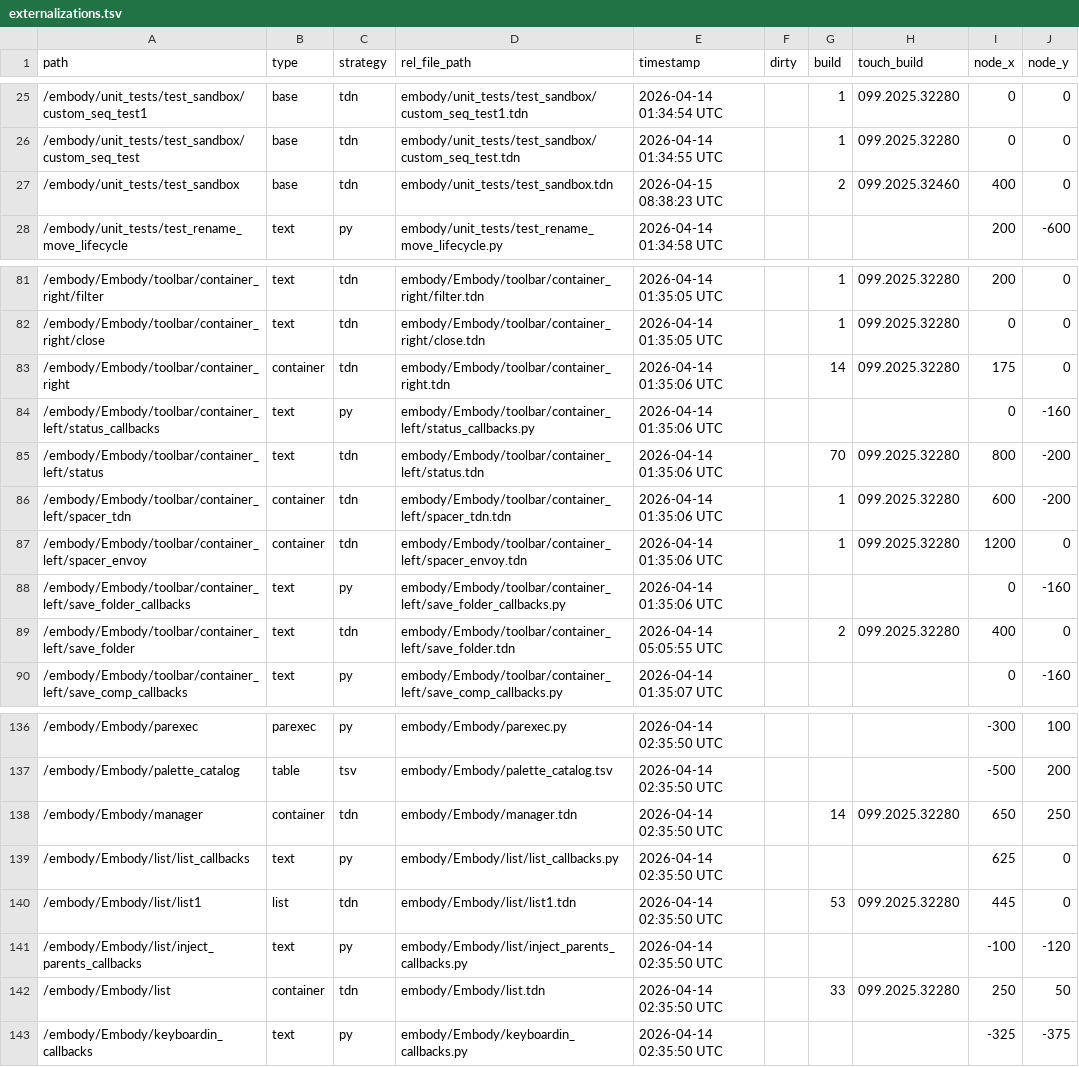
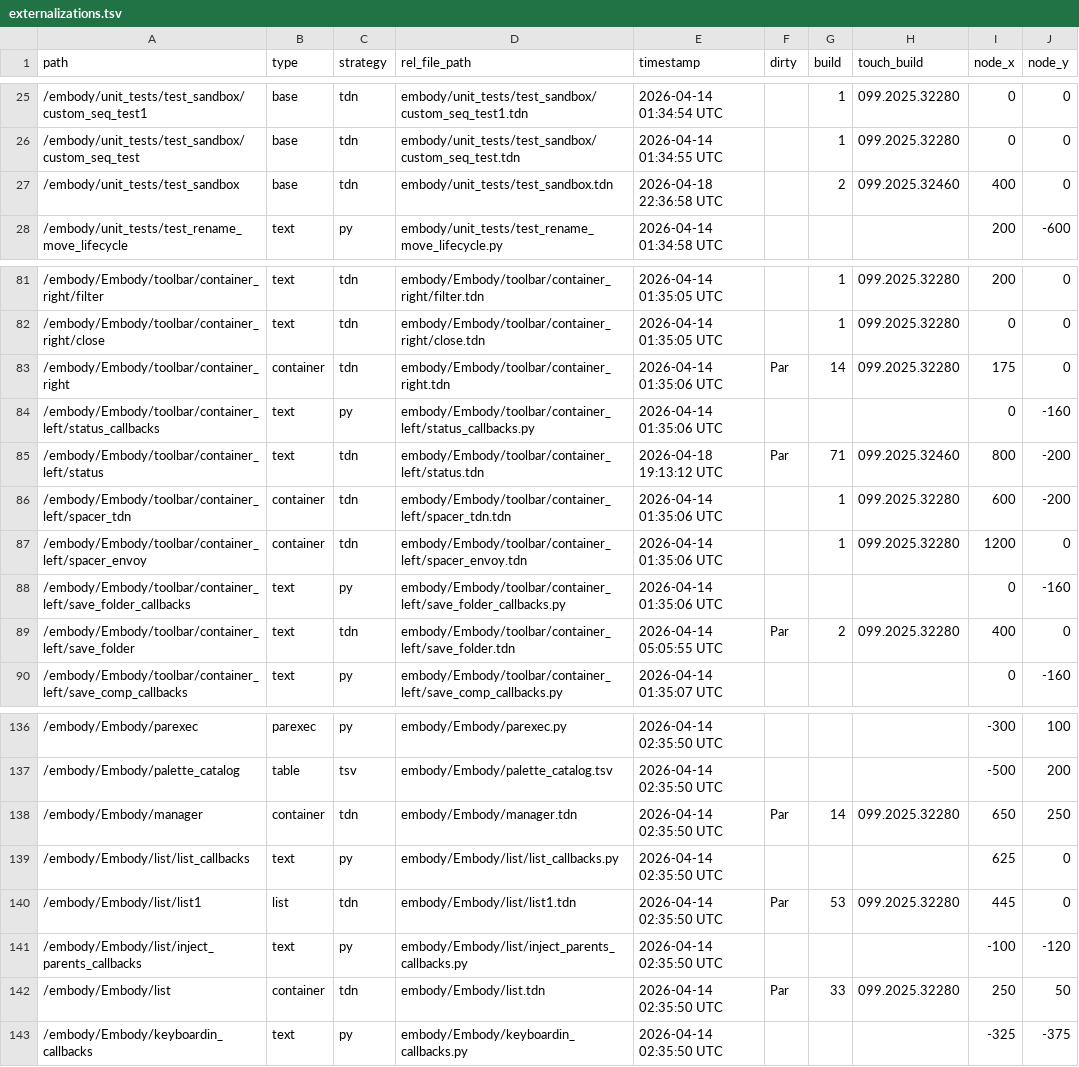
Before and after one commit to dylanroscover/Embody, a TSV file: dev/embody/externalizations.tsv, drawn as a sheet; only a part is shown, gaps mark what is left out; the diff covers the shown part only; the diff names each change by its address in the sheet, - before the commit and + after, or states it on an @@ line.

```diff
--- a/dev/embody/externalizations.tsv
+++ b/dev/embody/externalizations.tsv
-E27 (timestamp): 2026-04-15 08:38:23 UTC
+E27 (timestamp): 2026-04-18 22:36:58 UTC
-F83 (dirty): (empty)
+F83 (dirty): Par
-E85 (timestamp): 2026-04-14 01:35:06 UTC
+E85 (timestamp): 2026-04-18 19:13:12 UTC
-F85 (dirty): (empty)
+F85 (dirty): Par
-G85 (build): 70
+G85 (build): 71
-H85 (touch_build): 099.2025.32280
+H85 (touch_build): 099.2025.32460
-F89 (dirty): (empty)
+F89 (dirty): Par
-F138 (dirty): (empty)
+F138 (dirty): Par
-F140 (dirty): (empty)
+F140 (dirty): Par
-F142 (dirty): (empty)
+F142 (dirty): Par
```
Also changed, not shown: 28 edited cells elsewhere in this file, dev/embody/Embody/toolbar/toolbar_config.tsv, 35 other files.
